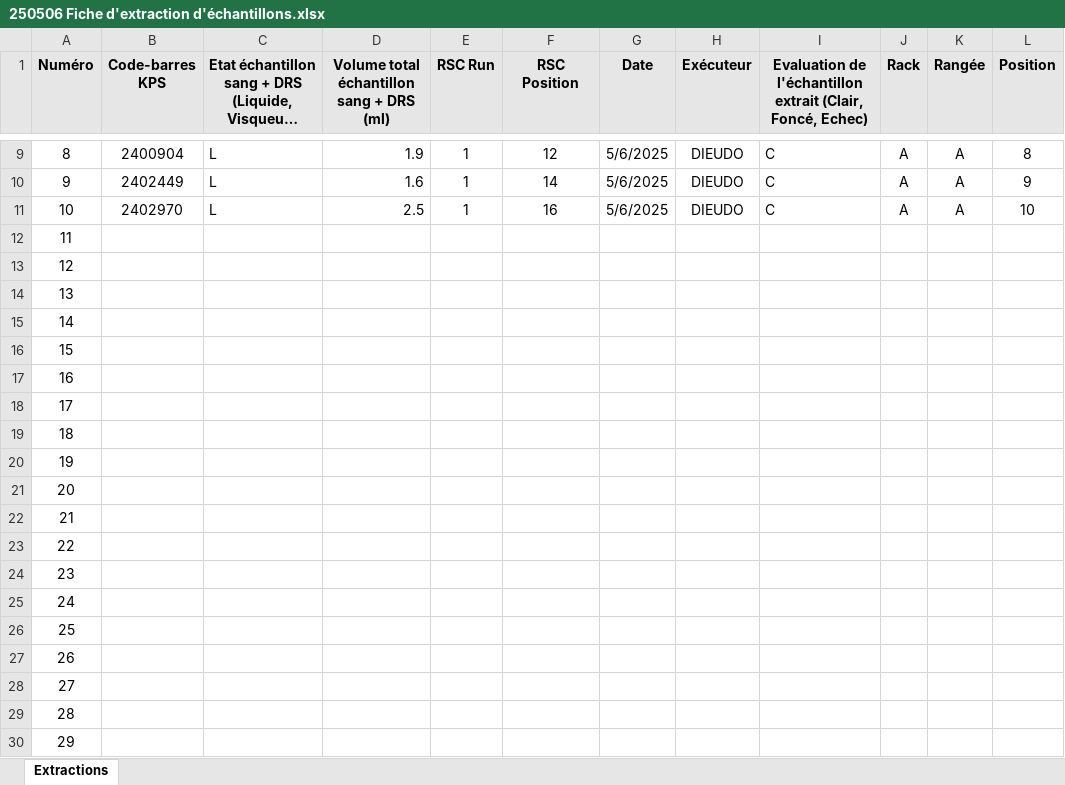
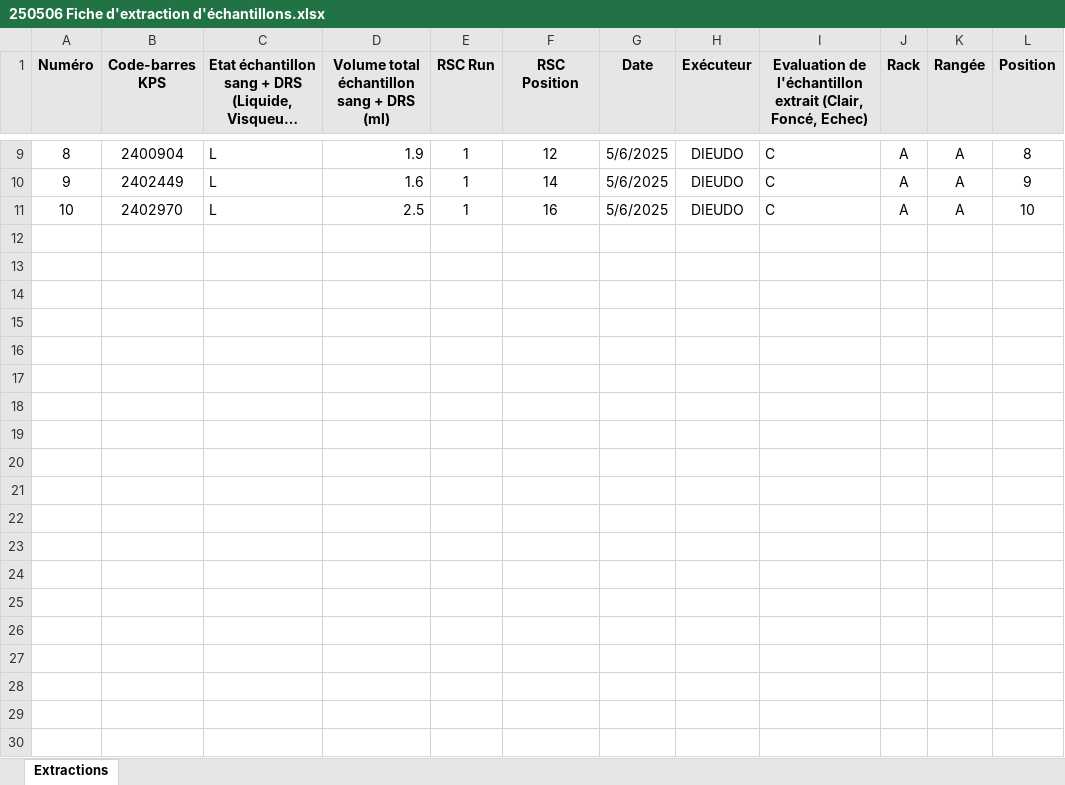
Before and after one commit to nickvanreet/biobank-dashboard, an Excel workbook: data/extractions/250506 Fiche d'extraction d'échantillons.xlsx, sheet Extractions, drawn as a sheet; only a part is shown, gaps mark what is left out; long unchanged cells end in …; values as stored, in another font and other column widths than the file's, no borders; the diff covers the shown part only; the diff names each change by its address in the sheet, - before the commit and + after, or states it on an @@ line.

```diff
--- a/data/extractions/250506 Fiche d'extraction d'échantillons.xlsx (sheet Extractions)
+++ b/data/extractions/250506 Fiche d'extraction d'échantillons.xlsx (sheet Extractions)
-row 12: 11
-row 13: 12
-row 14: 13
-row 15: 14
-row 16: 15
-row 17: 16
-row 18: 17
-row 19: 18
-row 20: 19
-row 21: 20
-row 22: 21
-row 23: 22
-row 24: 23
-row 25: 24
-row 26: 25
-row 27: 26
-row 28: 27
-row 29: 28
-row 30: 29
```
Also changed, not shown: 11 removed rows elsewhere in this sheet, data/extractions/250507 Fiche d'extraction d'échantillons.xlsx, data/extractions/250508 Fiche d'extraction d'échantillons.xlsx, 1 other file.
